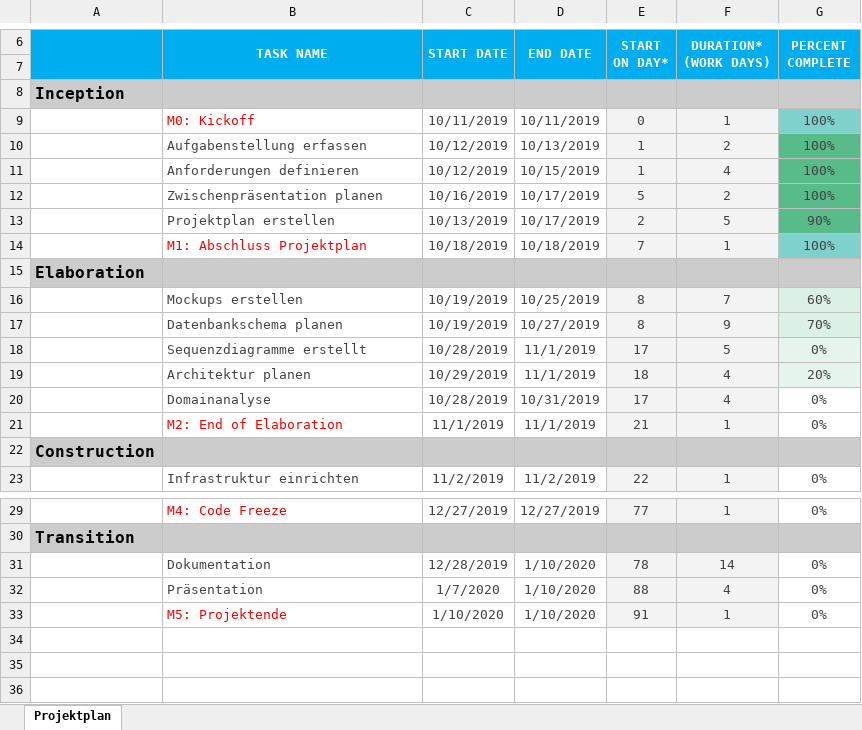
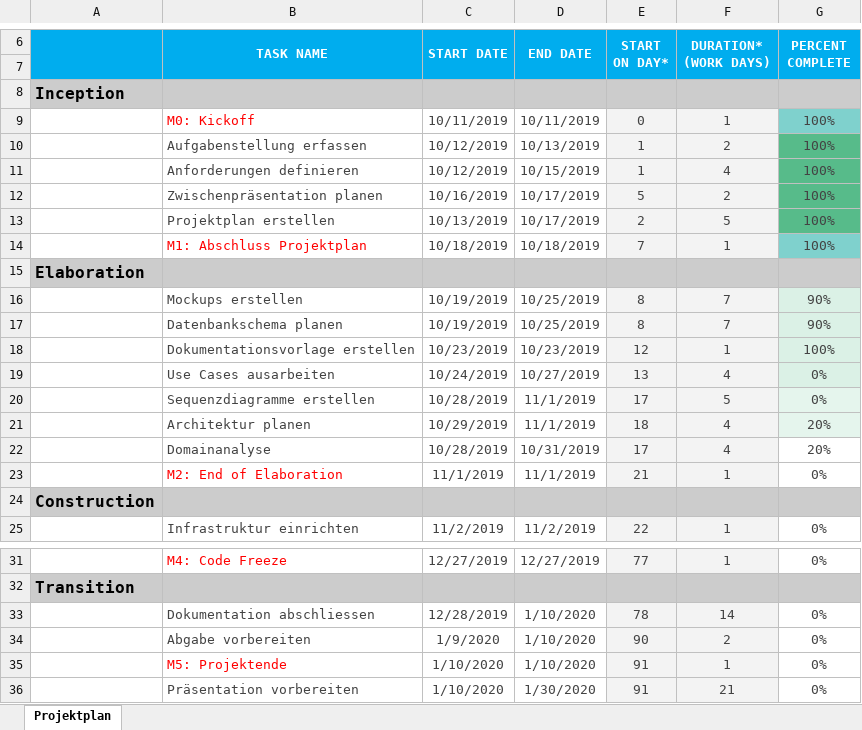
Before and after one commit to lucagubler/BA-Projektplan, an Excel workbook: Projektplan.xlsx, sheet Projektplan, drawn as a sheet; only a part is shown, gaps mark what is left out; values as stored, in another font and other column widths than the file's, no borders; charts and pictures and conditional formats not drawn; removed rows and columns are numbered as before the commit, all else as after; the diff names each change by its address in the sheet, - before the commit and + after, or states it on an @@ line.

Commit message:
Updated Gantt Chart

```diff
--- a/Projektplan.xlsx (sheet Projektplan)
+++ b/Projektplan.xlsx (sheet Projektplan)
-G13 (PERCENT COMPLETE): 90%
+G13 (PERCENT COMPLETE): 100%
-G16 (PERCENT COMPLETE): 60%
+G16 (PERCENT COMPLETE): 90%
-D17 (END DATE): 10/27/2019
+D17 (END DATE): 10/25/2019
-F17 (DURATION* (WORK DAYS)): 9
+F17 (DURATION* (WORK DAYS)): 7
-G17 (PERCENT COMPLETE): 70%
+G17 (PERCENT COMPLETE): 90%
+row 18:  | Dokumentationsvorlage erstellen | 10/23/2019 | 10/23/2019 | 12 | 1 | 100%
+row 19:  | Use Cases ausarbeiten | 10/24/2019 | 10/27/2019 | 13 | 4 | 0%
-B20 (TASK NAME): Sequenzdiagramme erstellt
+B20 (TASK NAME): Sequenzdiagramme erstellen
-G22 (PERCENT COMPLETE): 0%
+G22 (PERCENT COMPLETE): 20%
-B33 (TASK NAME): Dokumentation
+B33 (TASK NAME): Dokumentation abschliessen
-row 32:  | Präsentation | 1/7/2020 | 1/10/2020 | 88 | 4 | 0%
+row 34:  | Abgabe vorbereiten | 1/9/2020 | 1/10/2020 | 90 | 2 | 0%
+row 36:  | Präsentation vorbereiten | 1/10/2020 | 1/30/2020 | 91 | 21 | 0%
```
Also changed, not shown: formulas that keep their value, charts or pictures.
